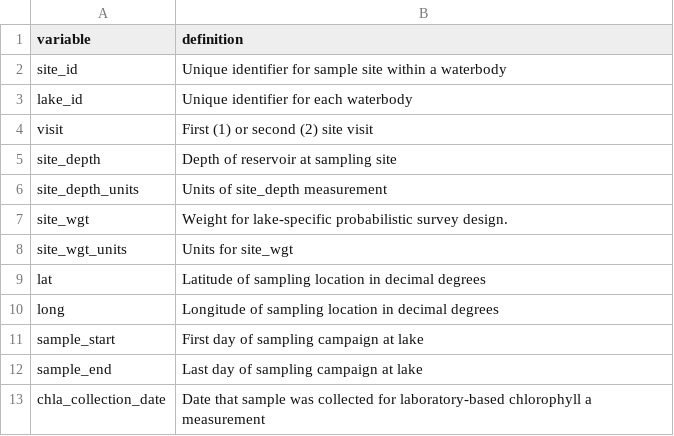
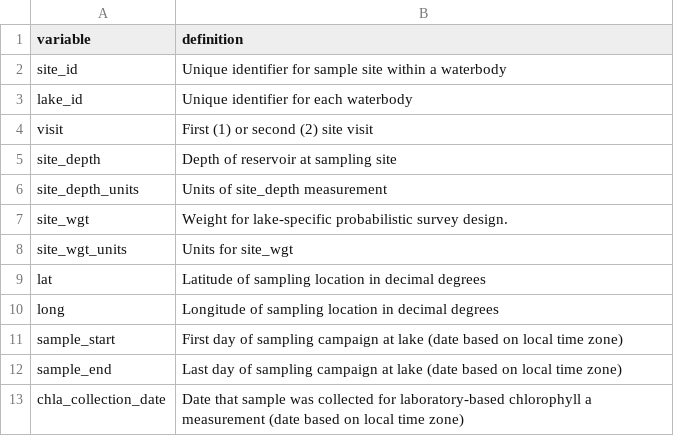
Before and after one commit to jbeaulie/surge, a CSV file: communications/manuscript/data_paper/3_site_descriptors_dictionary.csv, drawn as a sheet.

```diff
--- a/communications/manuscript/data_paper/3_site_descriptors_dictionary.csv
+++ b/communications/manuscript/data_paper/3_site_descriptors_dictionary.csv
@@ -10,4 +10,4 @@
 "long","Longitude of sampling location in decimal degrees"
-"sample_start","First day of sampling campaign at lake"
-"sample_end","Last day of sampling campaign at lake"
-"chla_collection_date","Date that sample was collected for laboratory-based chlorophyll a measurement"
+"sample_start","First day of sampling campaign at lake (date based on local time zone)"
+"sample_end","Last day of sampling campaign at lake (date based on local time zone)"
+"chla_collection_date","Date that sample was collected for laboratory-based chlorophyll a measurement (date based on local time zone)"
```
Also changed, not shown: communications/manuscript/data_paper/4_emission_rate_points.csv, communications/manuscript/data_paper/5_emissions_lake.csv, 4 other files.
